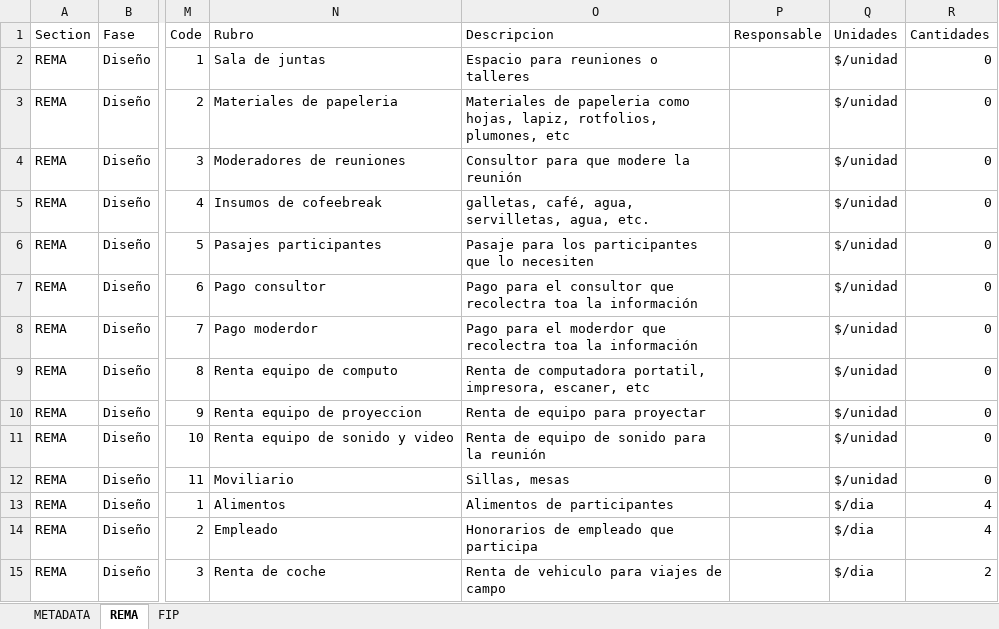
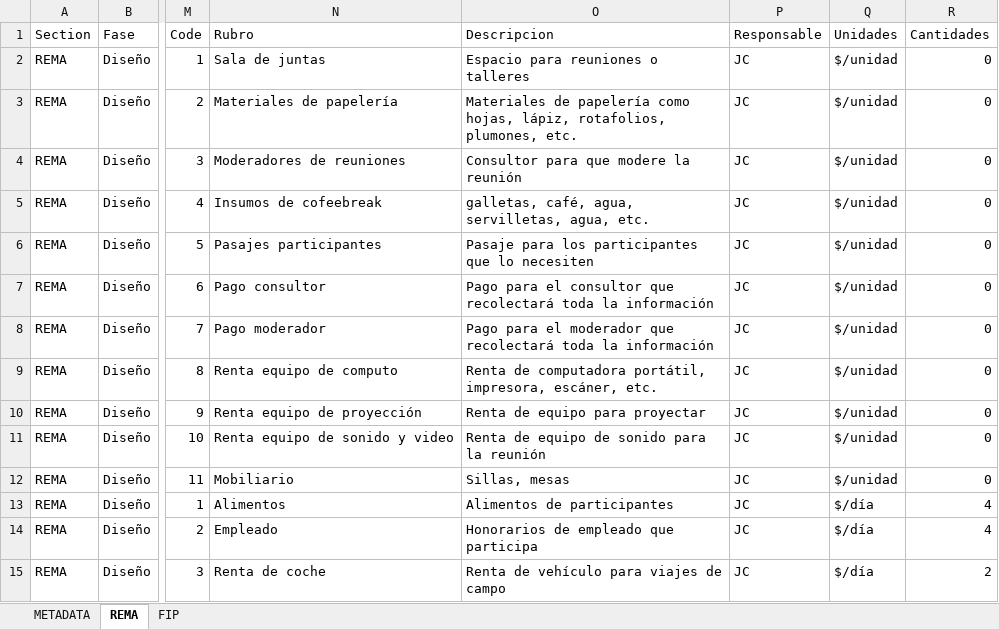
Before and after one commit to InnovacionAzul/AppCosteo, an Excel workbook: www/user_mods.xlsx, sheet REMA, drawn as a sheet; only a part is shown, gaps mark what is left out; values as stored, in another font and other column widths than the file's, no borders; the diff covers the shown part only; the diff names each change by its address in the sheet, - before the commit and + after, or states it on an @@ line.

```diff
--- a/www/user_mods.xlsx (sheet REMA)
+++ b/www/user_mods.xlsx (sheet REMA)
-P2:P15 (Responsable): (empty)
+P2:P15 (Responsable): JC
-N3 (Rubro): Materiales de papeleria
+N3 (Rubro): Materiales de papelería
-O3 (Descripcion): Materiales de papeleria como hojas, lapiz, rotfolios, plumones, etc
+O3 (Descripcion): Materiales de papelería como hojas, lápiz, rotafolios, plumones, etc.
-O7 (Descripcion): …consultor que recolectra toa la información
+O7 (Descripcion): …consultor que recolectará toda la información
-N8 (Rubro): Pago moderdor
+N8 (Rubro): Pago moderador
-O8 (Descripcion): …para el moderdor que recolectra toa la información
+O8 (Descripcion): …para el moderador que recolectará toda la información
-O9 (Descripcion): …de computadora portatil, impresora, escaner, etc
+O9 (Descripcion): …de computadora portátil, impresora, escáner, etc.
-N10 (Rubro): Renta equipo de proyeccion
+N10 (Rubro): Renta equipo de proyección
-N12 (Rubro): Moviliario
+N12 (Rubro): Mobiliario
-Q13:Q15 (Unidades): $/dia
+Q13:Q15 (Unidades): $/día
-O15 (Descripcion): Renta de vehiculo para viajes de campo
+O15 (Descripcion): Renta de vehículo para viajes de campo
```
Also changed, not shown: 383 edited cells elsewhere in this sheet, sheet FIP, www/defaults_rema_fip.xlsx, 4 other files.
